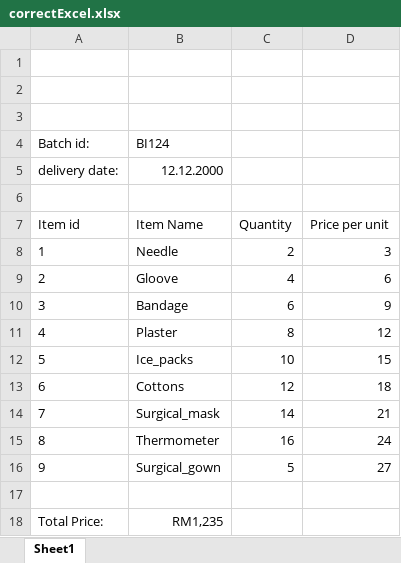
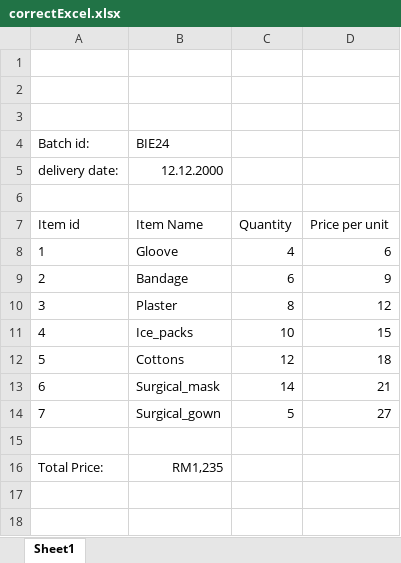
Before and after one commit to yousseftawfik11/Fina-Health, an Excel workbook: attachments/correctExcel.xlsx, sheet Sheet1, drawn as a sheet; values as stored, in another font and other column widths than the file's, no borders; removed rows and columns are numbered as before the commit, all else as after; the diff names each change by its address in the sheet, - before the commit and + after, or states it on an @@ line.

Commit message:
updates show table and all

```diff
--- a/attachments/correctExcel.xlsx (sheet Sheet1)
+++ b/attachments/correctExcel.xlsx (sheet Sheet1)
-B4 (Item Name): BI124
+B4 (Item Name): BIE24
-row 8: 1 | Needle | 2 | 3
@@ column A (Item id) renumbered between rows 8 and 14 @@
-row 15: 8 | Thermometer | 16 | 24
```
Also changed, not shown: 7 other files.
